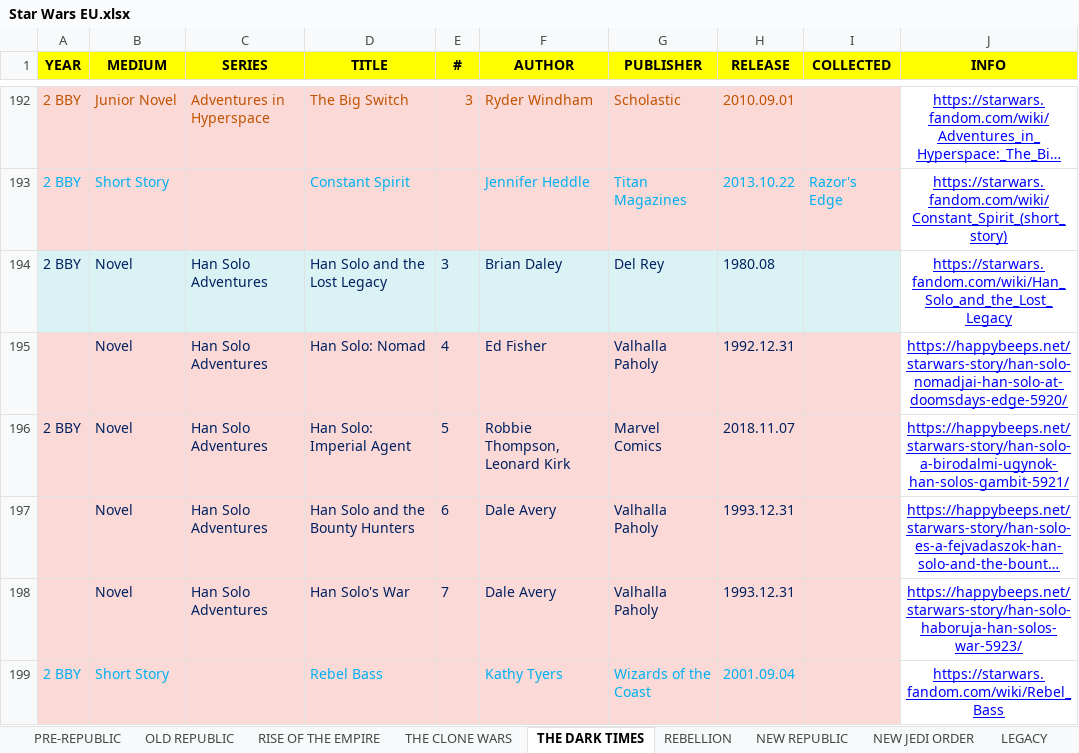
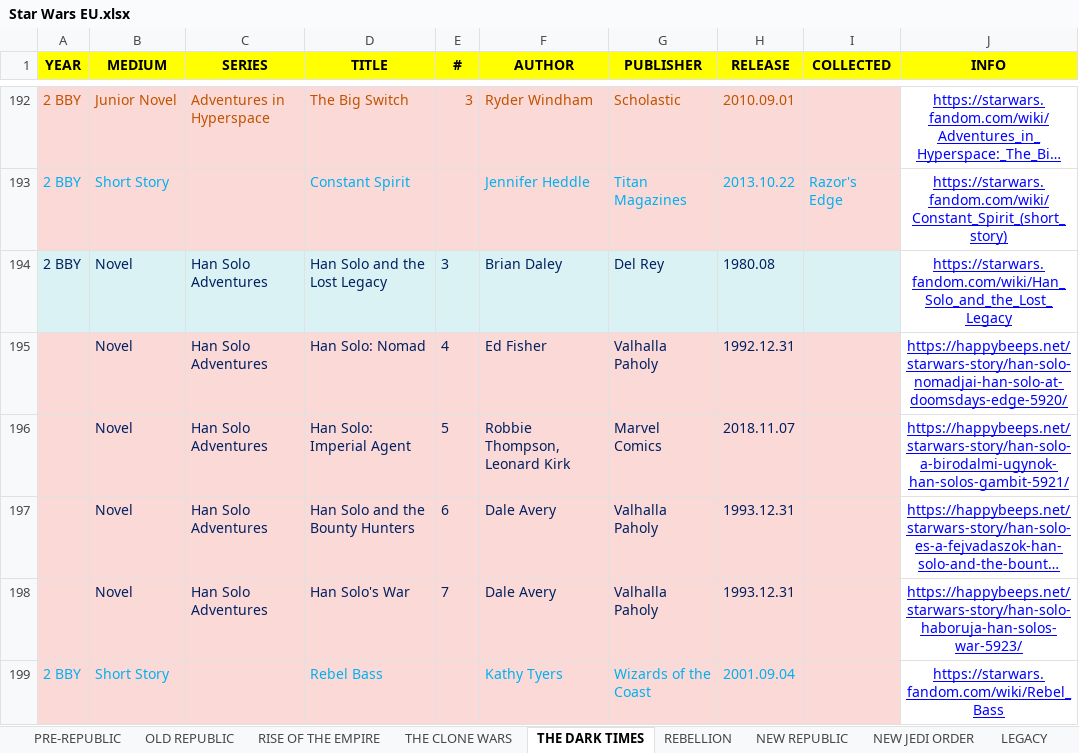
Before and after one commit to adriwankenobi/swdb, an Excel workbook: Star Wars EU.xlsx, sheet THE DARK TIMES, drawn as a sheet; only a part is shown, gaps mark what is left out; long unchanged cells end in …; values as stored, in another font and other column widths than the file's, no borders; the diff covers the shown part only; the diff names each change by its address in the sheet, - before the commit and + after, or states it on an @@ line.

```diff
--- a/Star Wars EU.xlsx (sheet THE DARK TIMES)
+++ b/Star Wars EU.xlsx (sheet THE DARK TIMES)
-A196 (YEAR): 2 BBY
+A196 (YEAR): (empty)
```
Also changed, not shown: 19 edited cells elsewhere in this sheet, sheet RISE OF THE EMPIRE, sheet THE CLONE WARS, 1 other file.
